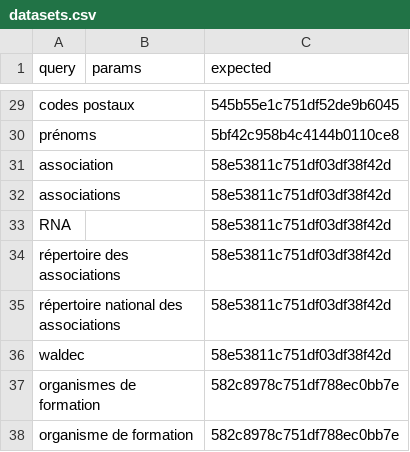
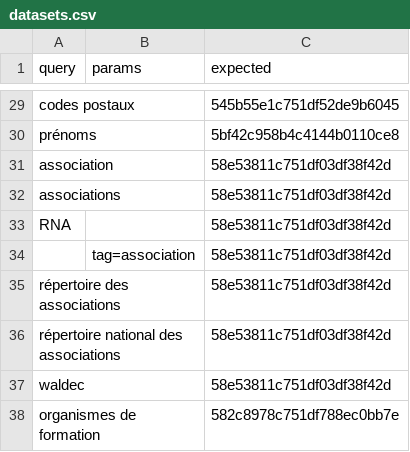
Before and after one commit to datagouv/datagouv-search-indicator, a CSV file: data/datasets.csv, drawn as a sheet; only a part is shown, gaps mark what is left out; the shorter side is filled out with more unchanged rows.

Commit message:
query parameters support

```diff
--- a/data/datasets.csv
+++ b/data/datasets.csv
@@ -33,2 +33,3 @@ associations,,58e53811c751df03df38f42d
 RNA,,58e53811c751df03df38f42d
+,tag=association,58e53811c751df03df38f42d
 répertoire des associations,,58e53811c751df03df38f42d
```
Also changed, not shown: 7 other files.
